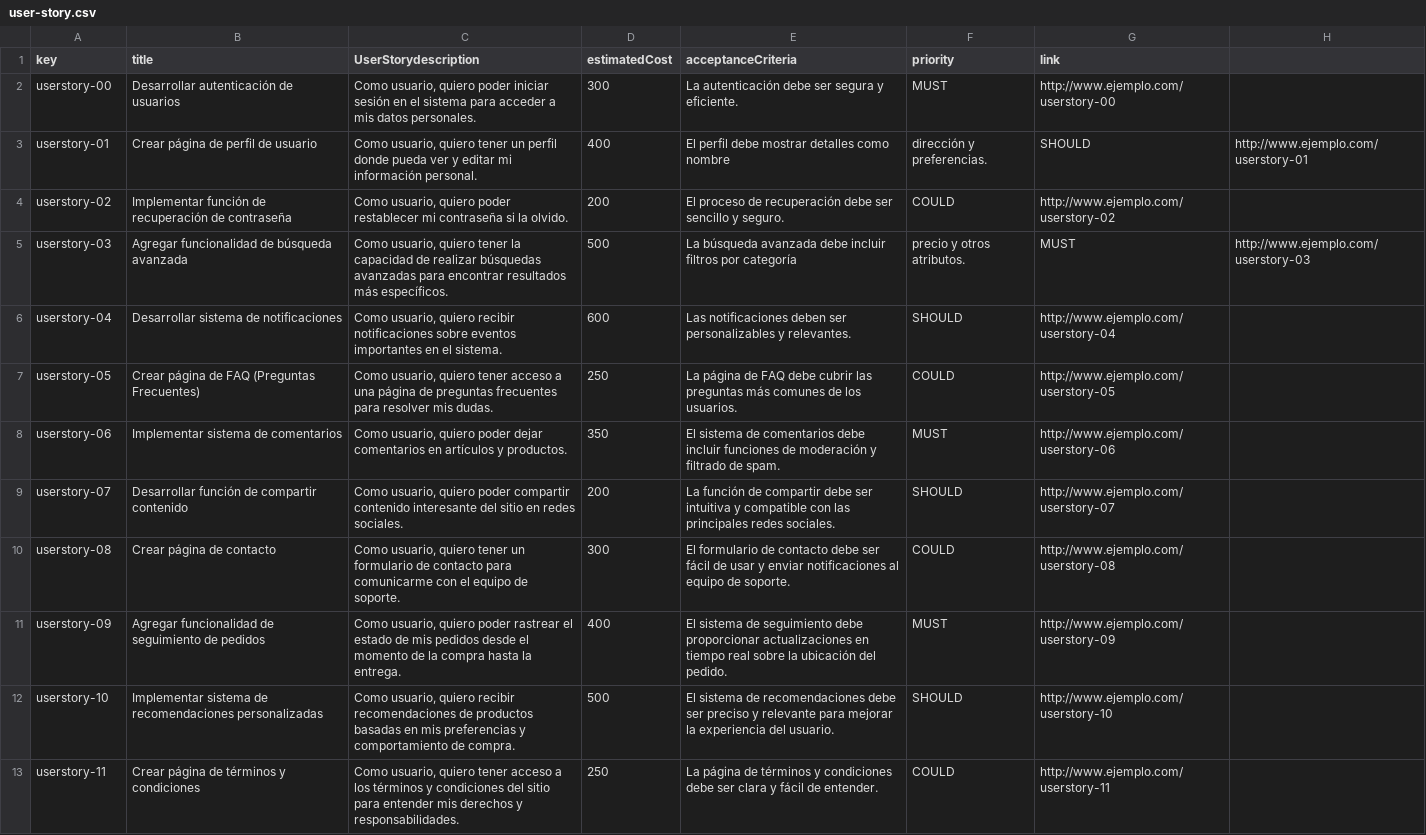
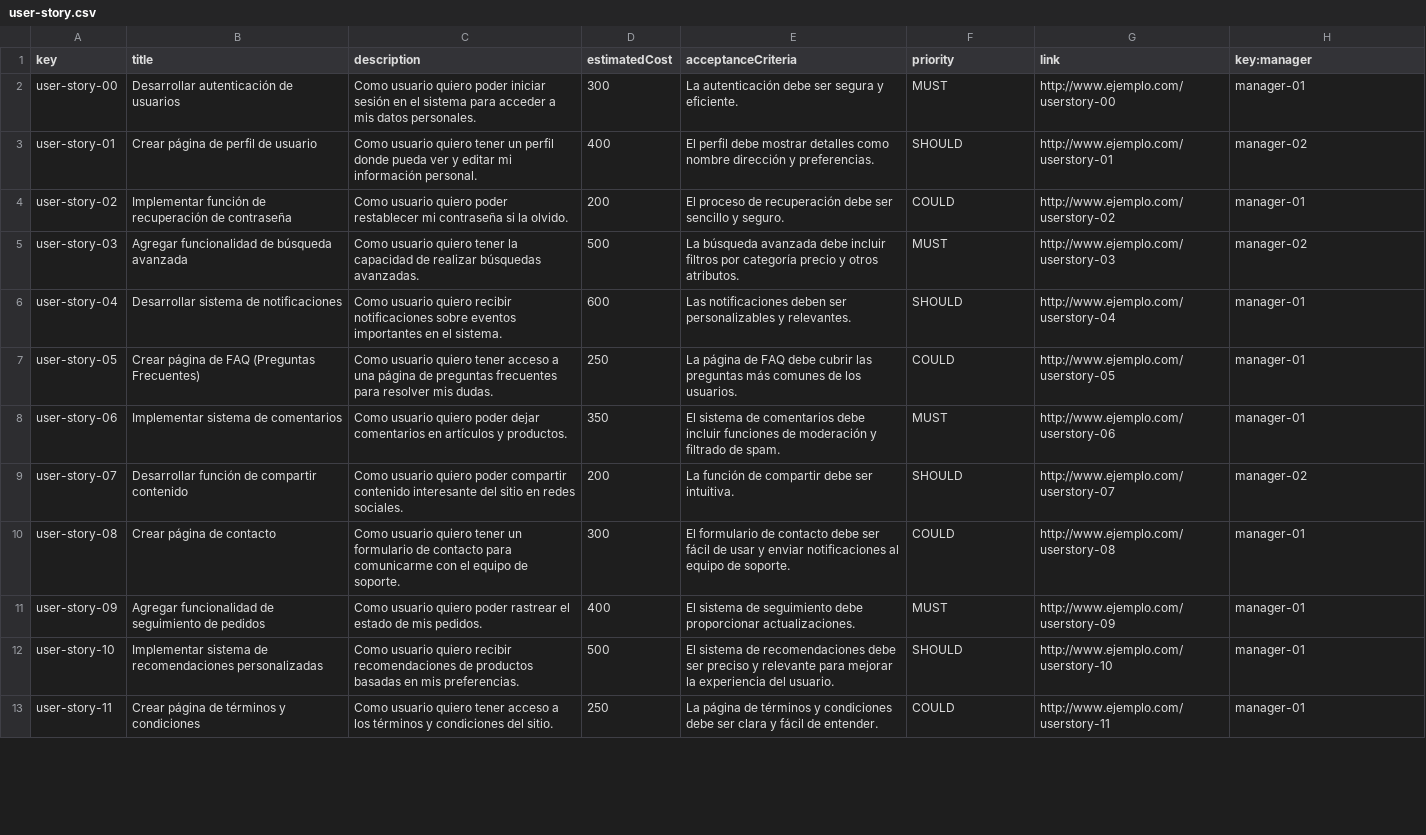
Before and after one commit to DP2-2023-2024-C1-001/Acme-SF-D04, a CSV file: src/main/webapp/WEB-INF/resources/sample-data/user-story.csv, drawn as a sheet; only a part is shown; removed rows and columns are numbered as before the commit, all else as after; the diff covers the shown part only; the diff names each change by its address in the sheet, - before the commit and + after, or states it on an @@ line.

```diff
--- a/src/main/webapp/WEB-INF/resources/sample-data/user-story.csv
+++ b/src/main/webapp/WEB-INF/resources/sample-data/user-story.csv
-C1: UserStorydescription
+C1: description
-H1: (empty)
+H1: key:manager
-A2 (key): userstory-00
+A2 (key): user-story-00
-C2 (description): Como usuario, quiero poder…
+C2 (description): Como usuario quiero poder…
-H2 (key:manager): (empty)
+H2 (key:manager): manager-01
-row 3: userstory-01 | Crear página de perfil de usuario | Como usuario, quiero tener un perfil donde pueda ver y editar mi información personal. | 400 | El perfil debe mostrar detalles como nombre | dirección y preferencias. | SHOULD | http://www.ejemplo.com/userstory-01
+row 3: user-story-01 | Crear página de perfil de usuario | Como usuario quiero tener un perfil donde pueda ver y editar mi información personal. | 400 | El perfil debe mostrar detalles como nombre dirección y preferencias. | SHOULD | http://www.ejemplo.com/userstory-01 | manager-02
-A4 (key): userstory-02
+A4 (key): user-story-02
-C4 (description): Como usuario, quiero poder…
+C4 (description): Como usuario quiero poder…
-H4 (key:manager): (empty)
+H4 (key:manager): manager-01
-row 5: userstory-03 | Agregar funcionalidad de búsqueda avanzada | Como usuario, quiero tener la capacidad de realizar búsquedas avanzadas para encontrar resultados más específicos. | 500 | La búsqueda avanzada debe incluir filtros por categoría | precio y otros atributos. | MUST | http://www.ejemplo.com/userstory-03
+row 5: user-story-03 | Agregar funcionalidad de búsqueda avanzada | Como usuario quiero tener la capacidad de realizar búsquedas avanzadas. | 500 | La búsqueda avanzada debe incluir filtros por categoría precio y otros atributos. | MUST | http://www.ejemplo.com/userstory-03 | manager-02
-A6 (key): userstory-04
+A6 (key): user-story-04
-C6 (description): Como usuario, quiero recibir…
+C6 (description): Como usuario quiero recibir…
-H6:H8 (key:manager): (empty)
+H6:H8 (key:manager): manager-01
-A7 (key): userstory-05
+A7 (key): user-story-05
-C7 (description): Como usuario, quiero tener…
+C7 (description): Como usuario quiero tener…
-A8 (key): userstory-06
+A8 (key): user-story-06
-C8 (description): Como usuario, quiero poder…
+C8 (description): Como usuario quiero poder…
-A9 (key): userstory-07
+A9 (key): user-story-07
-C9 (description): Como usuario, quiero poder…
+C9 (description): Como usuario quiero poder…
-E9 (acceptanceCriteria): …debe ser intuitiva y compatible con las principales redes sociales.
+E9 (acceptanceCriteria): …debe ser intuitiva.
-H9 (key:manager): (empty)
+H9 (key:manager): manager-02
-A10 (key): userstory-08
+A10 (key): user-story-08
-C10 (description): Como usuario, quiero tener…
+C10 (description): Como usuario quiero tener…
-H10:H13 (key:manager): (empty)
+H10:H13 (key:manager): manager-01
-A11 (key): userstory-09
+A11 (key): user-story-09
-C11 (description): Como usuario, quiero poder rastrear el estado de mis pedidos desde el momento de la compra hasta la entrega.
+C11 (description): Como usuario quiero poder rastrear el estado de mis pedidos.
-E11 (acceptanceCriteria): …debe proporcionar actualizaciones en tiempo real sobre la ubicación del pedido.
+E11 (acceptanceCriteria): …debe proporcionar actualizaciones.
-A12 (key): userstory-10
+A12 (key): user-story-10
-C12 (description): Como usuario, quiero recibir recomendaciones de productos basadas en mis preferencias y comportamiento de compra.
+C12 (description): Como usuario quiero recibir recomendaciones de productos basadas en mis preferencias.
-A13 (key): userstory-11
+A13 (key): user-story-11
-C13 (description): Como usuario, quiero tener acceso a los términos y condiciones del sitio para entender mis derechos y responsabilidades.
+C13 (description): Como usuario quiero tener acceso a los términos y condiciones del sitio.
```
Also changed, not shown: 10 edited cells elsewhere in this file, src/main/webapp/WEB-INF/resources/initial-data/user-account.csv, src/main/webapp/WEB-INF/resources/sample-data/manager.csv, 3 other files.
